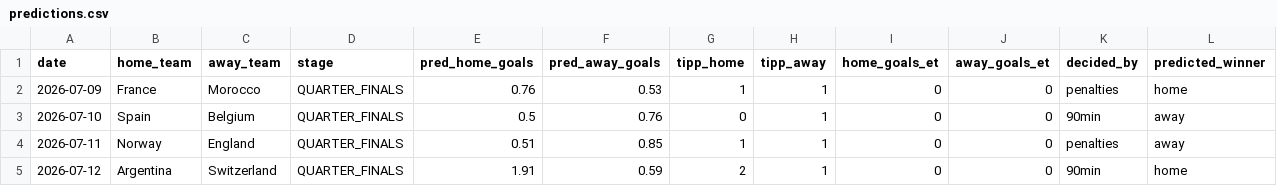
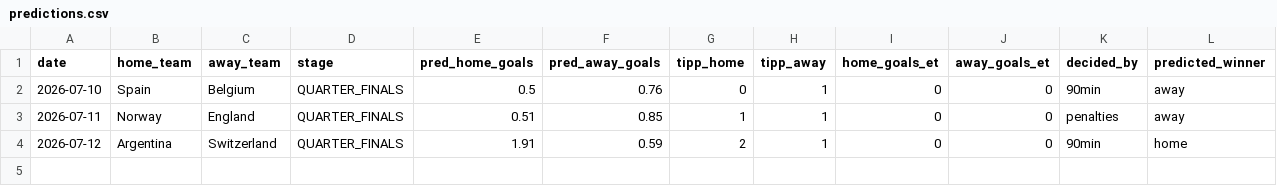
Before and after one commit to sauterjoshua/GoalPredictionEngine, a CSV file: data/processed/predictions.csv, drawn as a sheet; only a part is shown; rows hold the shown columns only; the diff names each change by its address in the sheet, - before the commit and + after, or states it on an @@ line.

```diff
--- a/data/processed/predictions.csv
+++ b/data/processed/predictions.csv
-row 2: 2026-07-09 | France | Morocco | QUARTER_FINALS | 0.76 | 0.53 | 1 | 1 | 0 | 0 | penalties | home
```
Also changed, not shown: data/raw/wm2026_live.csv.
